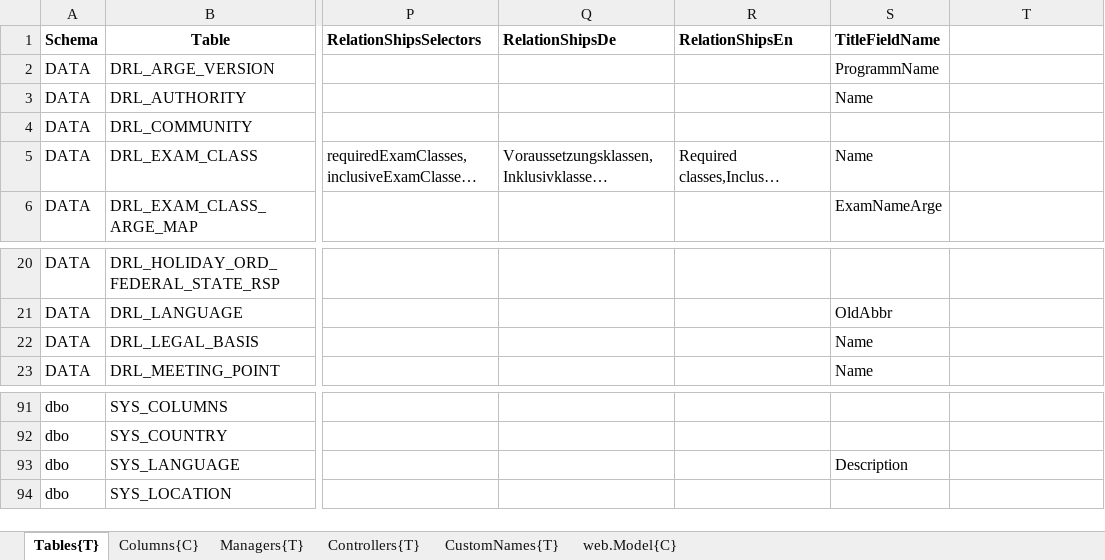
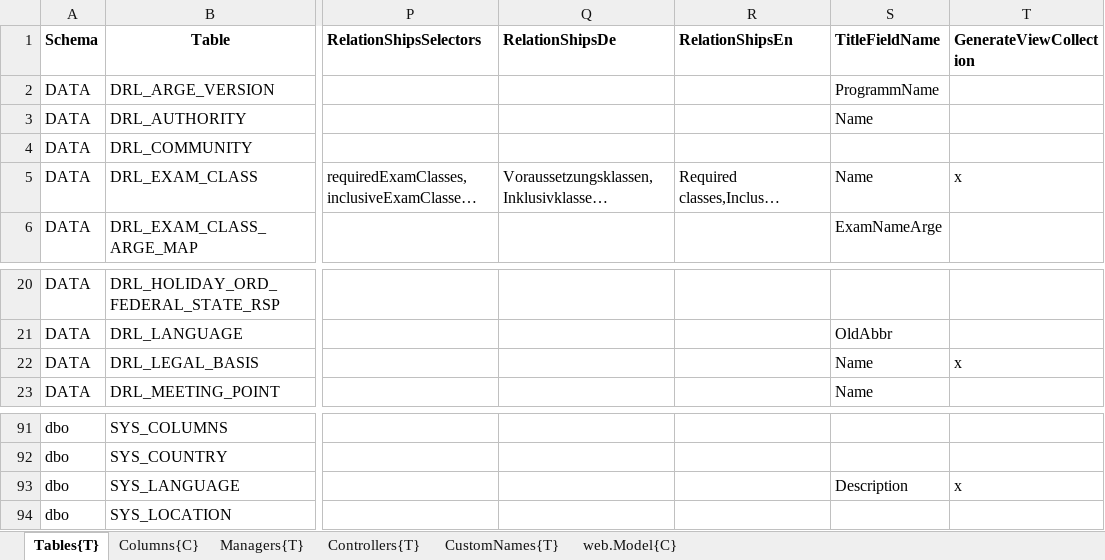
Before and after one commit to HedinRakot/MasterDataModule, an Excel workbook: MasterDataModule/Generation/MasterDataModule.Generation/Declarations/Stammdaten.xlsx, sheet Tables{T}, drawn as a sheet; only a part is shown, gaps mark what is left out; long unchanged cells end in …; values as stored, in another font and other column widths than the file's, no borders; the diff names each change by its address in the sheet, - before the commit and + after, or states it on an @@ line.

Commit message:
add ViewCollectionFactories

```diff
--- a/MasterDataModule/Generation/MasterDataModule.Generation/Declarations/Stammdaten.xlsx (sheet Tables{T})
+++ b/MasterDataModule/Generation/MasterDataModule.Generation/Declarations/Stammdaten.xlsx (sheet Tables{T})
-T1: (empty)
+T1: GenerateViewCollection
-T5 (GenerateViewCollection): (empty)
+T5 (GenerateViewCollection): x
-T22 (GenerateViewCollection): (empty)
+T22 (GenerateViewCollection): x
-T93 (GenerateViewCollection): (empty)
+T93 (GenerateViewCollection): x
```
Also changed, not shown: 18 other files.
